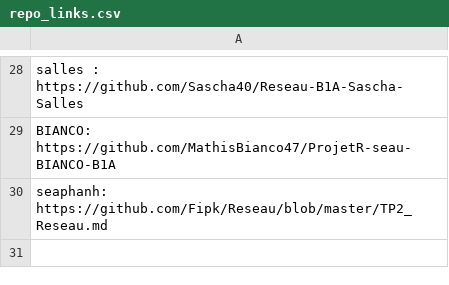
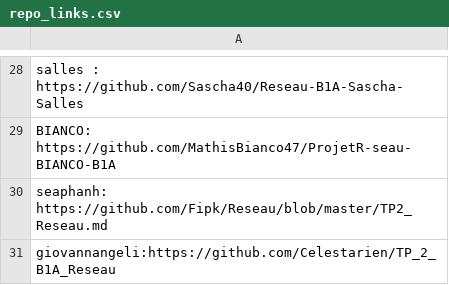
Before and after one commit to vivimouret29/B1-Reseau-2018, a CSV file: tp/2/repo_links.csv, drawn as a sheet; only a part is shown, gaps mark what is left out; the diff names each change by its address in the sheet, - before the commit and + after, or states it on an @@ line.

Commit message:
Update repo_links.csv

```diff
--- a/tp/2/repo_links.csv
+++ b/tp/2/repo_links.csv
+row 31: giovannangeli:https://github.com/Celestarien/TP_2_B1A_Reseau
```
